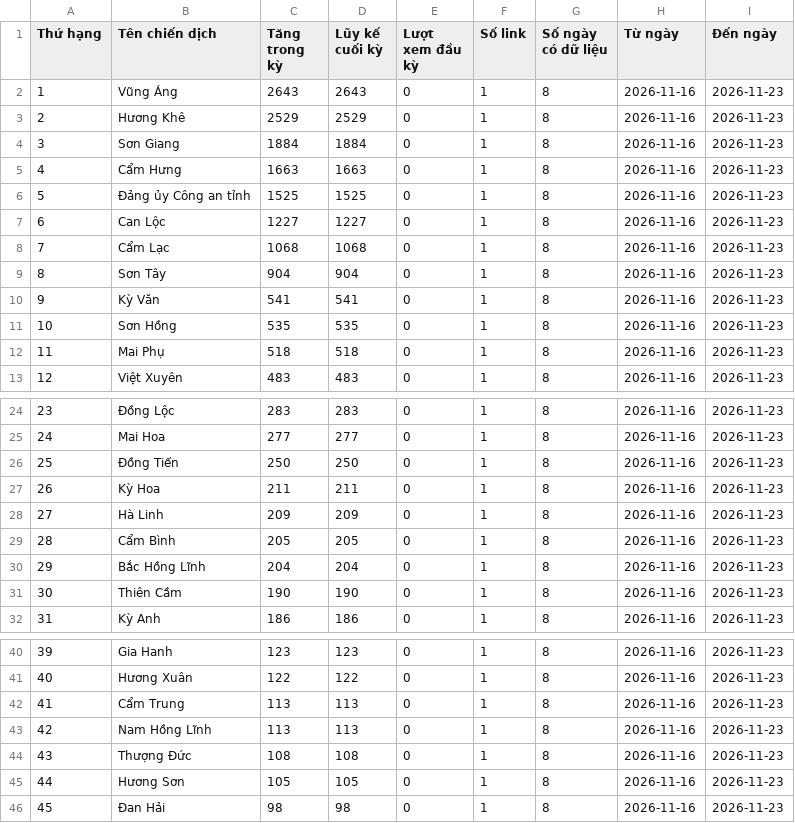
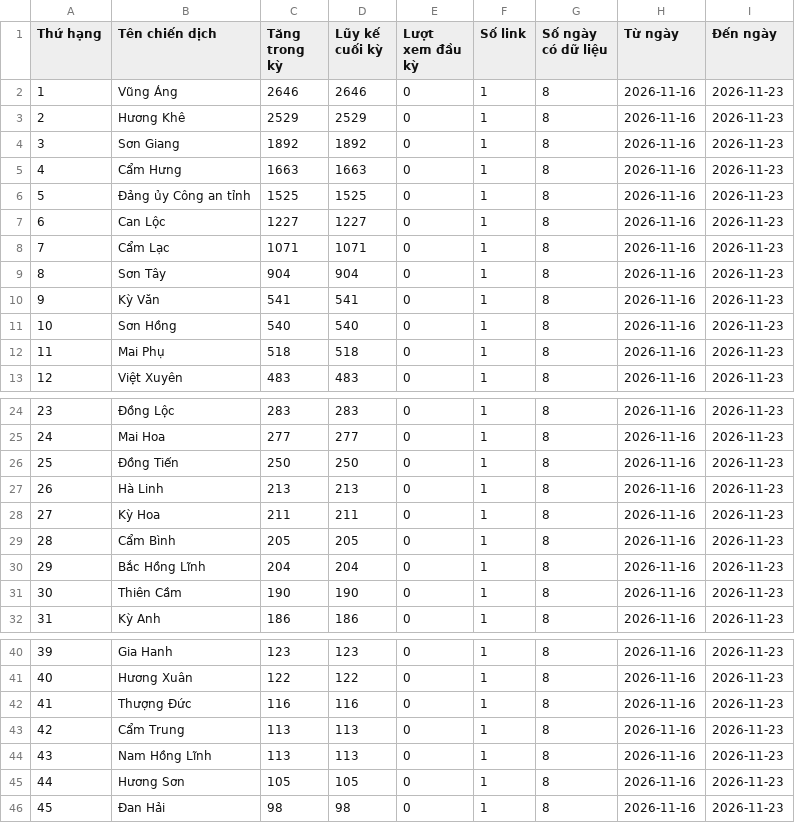
Before and after one commit to phuonglinh-ai/truyenthonghatinh, a CSV file: data.csv, drawn as a sheet; only a part is shown, gaps mark what is left out.

Commit message:
Update data 2026-11-23 07:15

```diff
--- a/data.csv
+++ b/data.csv
@@ -1,5 +1,5 @@
 Thứ hạng,Tên chiến dịch,Tăng trong kỳ,Lũy kế cuối kỳ,Lượt xem đầu kỳ,Số link,Số ngày có dữ liệu,Từ ngày,Đến ngày
-1,Vũng Áng,2643,2643,0,1,8,2026-11-16,2026-11-23
+1,Vũng Áng,2646,2646,0,1,8,2026-11-16,2026-11-23
 2,Hương Khê,2529,2529,0,1,8,2026-11-16,2026-11-23
-3,Sơn Giang,1884,1884,0,1,8,2026-11-16,2026-11-23
+3,Sơn Giang,1892,1892,0,1,8,2026-11-16,2026-11-23
 4,Cẩm Hưng,1663,1663,0,1,8,2026-11-16,2026-11-23
@@ -7,6 +7,6 @@
 6,Can Lộc,1227,1227,0,1,8,2026-11-16,2026-11-23
-7,Cẩm Lạc,1068,1068,0,1,8,2026-11-16,2026-11-23
+7,Cẩm Lạc,1071,1071,0,1,8,2026-11-16,2026-11-23
 8,Sơn Tây,904,904,0,1,8,2026-11-16,2026-11-23
 9,Kỳ Văn,541,541,0,1,8,2026-11-16,2026-11-23
-10,Sơn Hồng,535,535,0,1,8,2026-11-16,2026-11-23
+10,Sơn Hồng,540,540,0,1,8,2026-11-16,2026-11-23
 11,Mai Phụ,518,518,0,1,8,2026-11-16,2026-11-23
@@ -26,4 +26,4 @@
 25,Đồng Tiến,250,250,0,1,8,2026-11-16,2026-11-23
-26,Kỳ Hoa,211,211,0,1,8,2026-11-16,2026-11-23
-27,Hà Linh,209,209,0,1,8,2026-11-16,2026-11-23
+26,Hà Linh,213,213,0,1,8,2026-11-16,2026-11-23
+27,Kỳ Hoa,211,211,0,1,8,2026-11-16,2026-11-23
 28,Cẩm Bình,205,205,0,1,8,2026-11-16,2026-11-23
@@ -41,5 +41,5 @@
 40,Hương Xuân,122,122,0,1,8,2026-11-16,2026-11-23
-41,Cẩm Trung,113,113,0,1,8,2026-11-16,2026-11-23
-42,Nam Hồng Lĩnh,113,113,0,1,8,2026-11-16,2026-11-23
-43,Thượng Đức,108,108,0,1,8,2026-11-16,2026-11-23
+41,Thượng Đức,116,116,0,1,8,2026-11-16,2026-11-23
+42,Cẩm Trung,113,113,0,1,8,2026-11-16,2026-11-23
+43,Nam Hồng Lĩnh,113,113,0,1,8,2026-11-16,2026-11-23
 44,Hương Sơn,105,105,0,1,8,2026-11-16,2026-11-23
```
